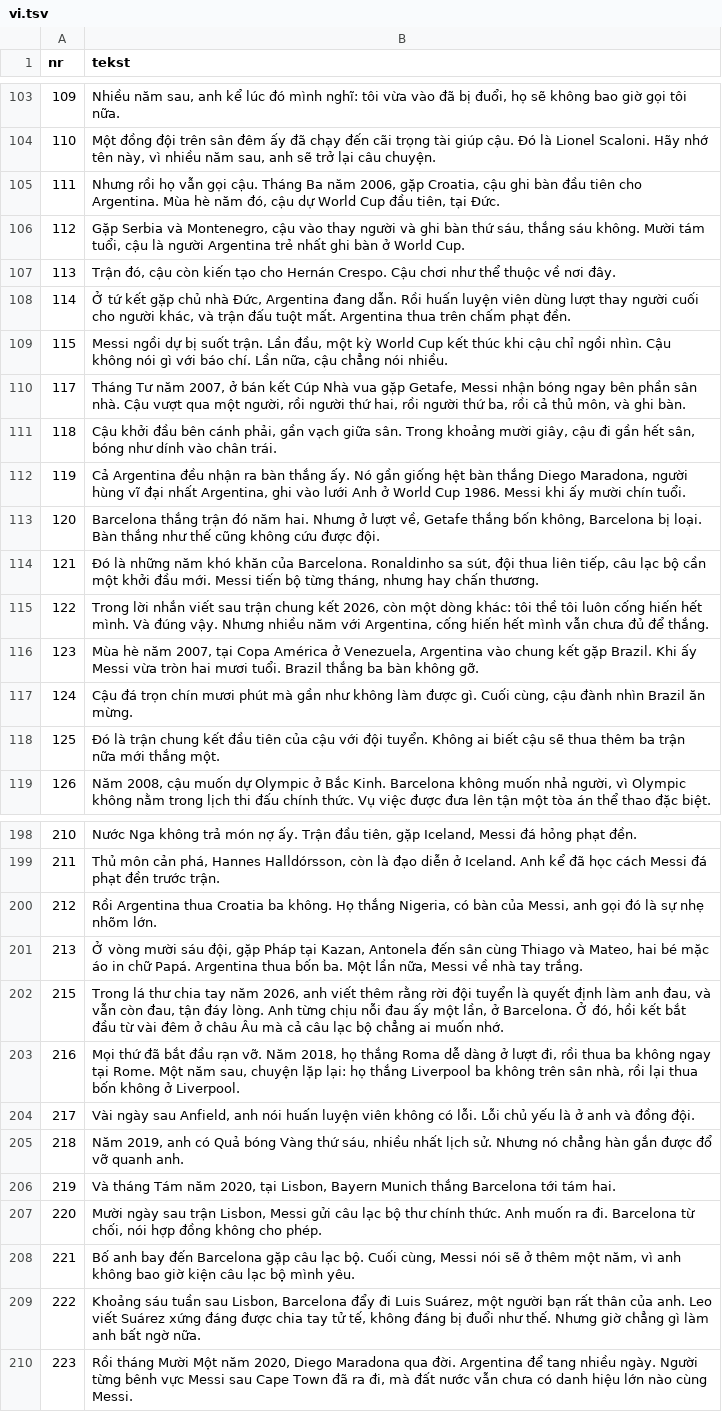
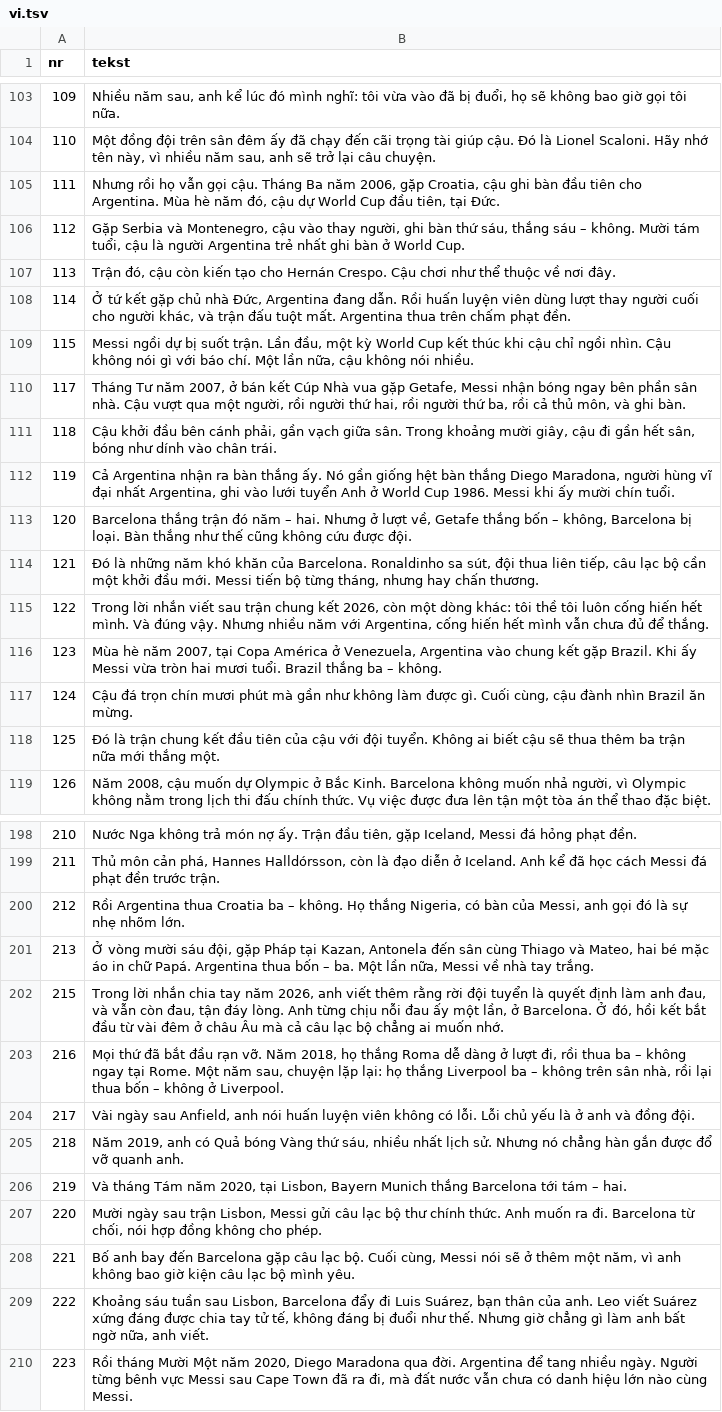
Before and after one commit to fn2h6j82h2-sys/Kjjjj, a TSV file: tlumaczenia/vi.tsv, drawn as a sheet; only a part is shown, gaps mark what is left out; the diff covers the shown part only.

```diff
--- a/tlumaczenia/vi.tsv
+++ b/tlumaczenia/vi.tsv
@@ -105,13 +105,13 @@ nr	tekst
 111	Nhưng rồi họ vẫn gọi cậu. Tháng Ba năm 2006, gặp Croatia, cậu ghi bàn đầu tiên cho Argentina. Mùa hè năm đó, cậu dự World Cup đầu tiên, tại Đức.
-112	Gặp Serbia và Montenegro, cậu vào thay người và ghi bàn thứ sáu, thắng sáu không. Mười tám tuổi, cậu là người Argentina trẻ nhất ghi bàn ở World Cup.
+112	Gặp Serbia và Montenegro, cậu vào thay người, ghi bàn thứ sáu, thắng sáu – không. Mười tám tuổi, cậu là người Argentina trẻ nhất ghi bàn ở World Cup.
 113	Trận đó, cậu còn kiến tạo cho Hernán Crespo. Cậu chơi như thể thuộc về nơi đây.
 114	Ở tứ kết gặp chủ nhà Đức, Argentina đang dẫn. Rồi huấn luyện viên dùng lượt thay người cuối cho người khác, và trận đấu tuột mất. Argentina thua trên chấm phạt đền.
-115	Messi ngồi dự bị suốt trận. Lần đầu, một kỳ World Cup kết thúc khi cậu chỉ ngồi nhìn. Cậu không nói gì với báo chí. Lần nữa, cậu chẳng nói nhiều.
+115	Messi ngồi dự bị suốt trận. Lần đầu, một kỳ World Cup kết thúc khi cậu chỉ ngồi nhìn. Cậu không nói gì với báo chí. Một lần nữa, cậu không nói nhiều.
 117	Tháng Tư năm 2007, ở bán kết Cúp Nhà vua gặp Getafe, Messi nhận bóng ngay bên phần sân nhà. Cậu vượt qua một người, rồi người thứ hai, rồi người thứ ba, rồi cả thủ môn, và ghi bàn.
 118	Cậu khởi đầu bên cánh phải, gần vạch giữa sân. Trong khoảng mười giây, cậu đi gần hết sân, bóng như dính vào chân trái.
-119	Cả Argentina đều nhận ra bàn thắng ấy. Nó gần giống hệt bàn thắng Diego Maradona, người hùng vĩ đại nhất Argentina, ghi vào lưới Anh ở World Cup 1986. Messi khi ấy mười chín tuổi.
-120	Barcelona thắng trận đó năm hai. Nhưng ở lượt về, Getafe thắng bốn không, Barcelona bị loại. Bàn thắng như thế cũng không cứu được đội.
+119	Cả Argentina nhận ra bàn thắng ấy. Nó gần giống hệt bàn thắng Diego Maradona, người hùng vĩ đại nhất Argentina, ghi vào lưới tuyển Anh ở World Cup 1986. Messi khi ấy mười chín tuổi.
+120	Barcelona thắng trận đó năm – hai. Nhưng ở lượt về, Getafe thắng bốn – không, Barcelona bị loại. Bàn thắng như thế cũng không cứu được đội.
 121	Đó là những năm khó khăn của Barcelona. Ronaldinho sa sút, đội thua liên tiếp, câu lạc bộ cần một khởi đầu mới. Messi tiến bộ từng tháng, nhưng hay chấn thương.
 122	Trong lời nhắn viết sau trận chung kết 2026, còn một dòng khác: tôi thề tôi luôn cống hiến hết mình. Và đúng vậy. Nhưng nhiều năm với Argentina, cống hiến hết mình vẫn chưa đủ để thắng.
-123	Mùa hè năm 2007, tại Copa América ở Venezuela, Argentina vào chung kết gặp Brazil. Khi ấy Messi vừa tròn hai mươi tuổi. Brazil thắng ba bàn không gỡ.
+123	Mùa hè năm 2007, tại Copa América ở Venezuela, Argentina vào chung kết gặp Brazil. Khi ấy Messi vừa tròn hai mươi tuổi. Brazil thắng ba – không.
 124	Cậu đá trọn chín mươi phút mà gần như không làm được gì. Cuối cùng, cậu đành nhìn Brazil ăn mừng.
@@ -199,12 +199,12 @@ nr	tekst
 211	Thủ môn cản phá, Hannes Halldórsson, còn là đạo diễn ở Iceland. Anh kể đã học cách Messi đá phạt đền trước trận.
-212	Rồi Argentina thua Croatia ba không. Họ thắng Nigeria, có bàn của Messi, anh gọi đó là sự nhẹ nhõm lớn.
-213	Ở vòng mười sáu đội, gặp Pháp tại Kazan, Antonela đến sân cùng Thiago và Mateo, hai bé mặc áo in chữ Papá. Argentina thua bốn ba. Một lần nữa, Messi về nhà tay trắng.
-215	Trong lá thư chia tay năm 2026, anh viết thêm rằng rời đội tuyển là quyết định làm anh đau, và vẫn còn đau, tận đáy lòng. Anh từng chịu nỗi đau ấy một lần, ở Barcelona. Ở đó, hồi kết bắt đầu từ vài đêm ở châu Âu mà cả câu lạc bộ chẳng ai muốn nhớ.
-216	Mọi thứ đã bắt đầu rạn vỡ. Năm 2018, họ thắng Roma dễ dàng ở lượt đi, rồi thua ba không ngay tại Rome. Một năm sau, chuyện lặp lại: họ thắng Liverpool ba không trên sân nhà, rồi lại thua bốn không ở Liverpool.
+212	Rồi Argentina thua Croatia ba – không. Họ thắng Nigeria, có bàn của Messi, anh gọi đó là sự nhẹ nhõm lớn.
+213	Ở vòng mười sáu đội, gặp Pháp tại Kazan, Antonela đến sân cùng Thiago và Mateo, hai bé mặc áo in chữ Papá. Argentina thua bốn – ba. Một lần nữa, Messi về nhà tay trắng.
+215	Trong lời nhắn chia tay năm 2026, anh viết thêm rằng rời đội tuyển là quyết định làm anh đau, và vẫn còn đau, tận đáy lòng. Anh từng chịu nỗi đau ấy một lần, ở Barcelona. Ở đó, hồi kết bắt đầu từ vài đêm ở châu Âu mà cả câu lạc bộ chẳng ai muốn nhớ.
+216	Mọi thứ đã bắt đầu rạn vỡ. Năm 2018, họ thắng Roma dễ dàng ở lượt đi, rồi thua ba – không ngay tại Rome. Một năm sau, chuyện lặp lại: họ thắng Liverpool ba – không trên sân nhà, rồi lại thua bốn – không ở Liverpool.
 217	Vài ngày sau Anfield, anh nói huấn luyện viên không có lỗi. Lỗi chủ yếu là ở anh và đồng đội.
 218	Năm 2019, anh có Quả bóng Vàng thứ sáu, nhiều nhất lịch sử. Nhưng nó chẳng hàn gắn được đổ vỡ quanh anh.
-219	Và tháng Tám năm 2020, tại Lisbon, Bayern Munich thắng Barcelona tới tám hai.
+219	Và tháng Tám năm 2020, tại Lisbon, Bayern Munich thắng Barcelona tới tám – hai.
 220	Mười ngày sau trận Lisbon, Messi gửi câu lạc bộ thư chính thức. Anh muốn ra đi. Barcelona từ chối, nói hợp đồng không cho phép.
 221	Bố anh bay đến Barcelona gặp câu lạc bộ. Cuối cùng, Messi nói sẽ ở thêm một năm, vì anh không bao giờ kiện câu lạc bộ mình yêu.
-222	Khoảng sáu tuần sau Lisbon, Barcelona đẩy đi Luis Suárez, một người bạn rất thân của anh. Leo viết Suárez xứng đáng được chia tay tử tế, không đáng bị đuổi như thế. Nhưng giờ chẳng gì làm anh bất ngờ nữa.
+222	Khoảng sáu tuần sau Lisbon, Barcelona đẩy đi Luis Suárez, bạn thân của anh. Leo viết Suárez xứng đáng được chia tay tử tế, không đáng bị đuổi như thế. Nhưng giờ chẳng gì làm anh bất ngờ nữa, anh viết.
 223	Rồi tháng Mười Một năm 2020, Diego Maradona qua đời. Argentina để tang nhiều ngày. Người từng bênh vực Messi sau Cape Town đã ra đi, mà đất nước vẫn chưa có danh hiệu lớn nào cùng Messi.
```
Also changed, not shown: 37 edited cells elsewhere in this file, 1 other file.
